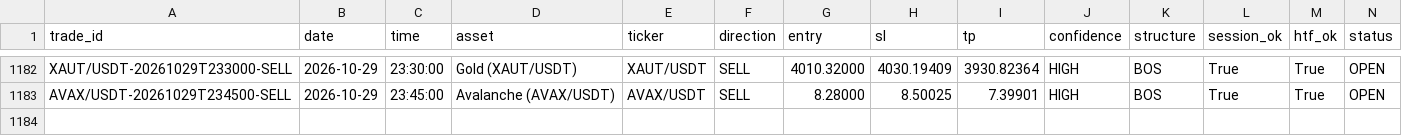
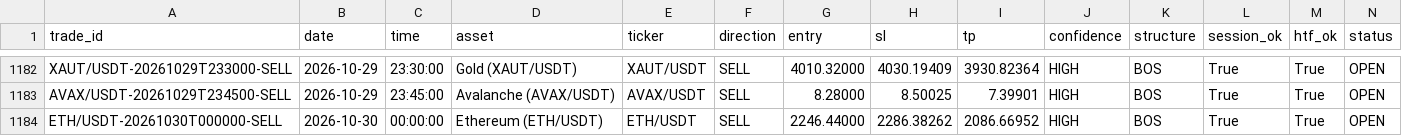
Before and after one commit to shukanwadhawana-cloud/Paper-trading-, a CSV file: paper_trades.csv, drawn as a sheet; only a part is shown, gaps mark what is left out; rows hold the shown columns only; the diff names each change by its address in the sheet, - before the commit and + after, or states it on an @@ line.

```diff
--- a/paper_trades.csv
+++ b/paper_trades.csv
+row 1184: ETH/USDT-20261030T000000-SELL | 2026-10-30 | 00:00:00 | Ethereum (ETH/USDT) | ETH/USDT | SELL | 2246.44000 | 2286.38262 | 2086.66952 | HIGH | BOS | True | True | OPEN
```
Also changed, not shown: 1 other file.
